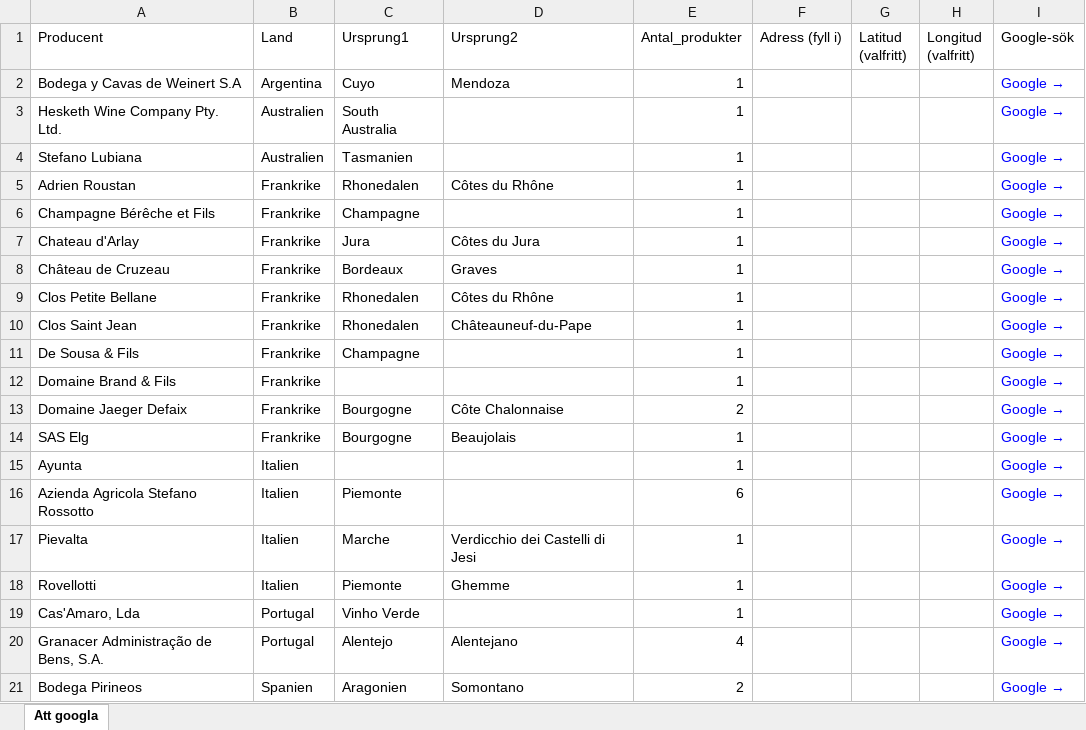
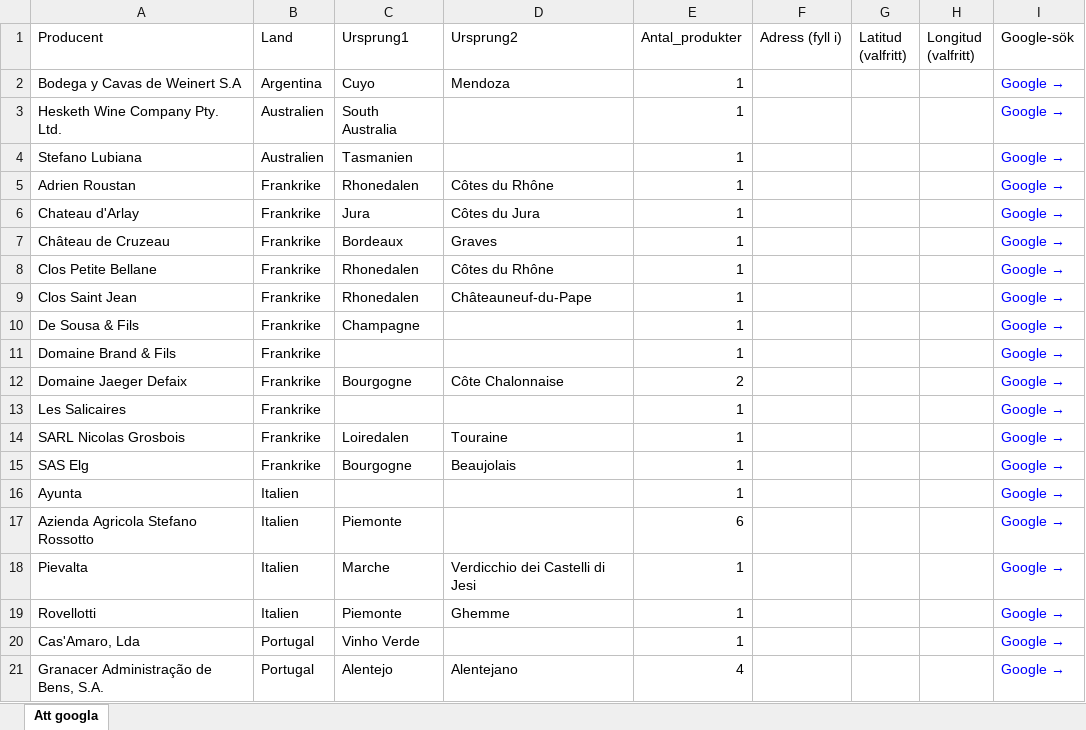
Before and after one commit to stasatebe/vinografi, an Excel workbook: data/att_googla.xlsx, sheet Att googla, drawn as a sheet; only a part is shown; the shorter side is filled out with more unchanged rows; values as stored, in another font and other column widths than the file's, no borders; removed rows and columns are numbered as before the commit, all else as after; the diff names each change by its address in the sheet, - before the commit and + after, or states it on an @@ line.

```diff
--- a/data/att_googla.xlsx (sheet Att googla)
+++ b/data/att_googla.xlsx (sheet Att googla)
-row 6: Champagne Bérêche et Fils | Frankrike | Champagne |  | 1 |  |  |  | Google →
+row 13: Les Salicaires | Frankrike |  |  | 1 |  |  |  | Google →
+row 14: SARL Nicolas Grosbois | Frankrike | Loiredalen | Touraine | 1 |  |  |  | Google →
```
Also changed, not shown: 1 other file.
